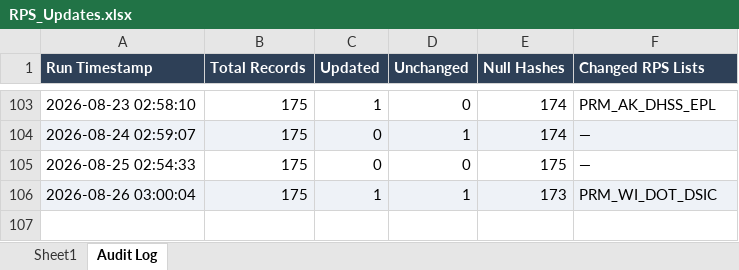
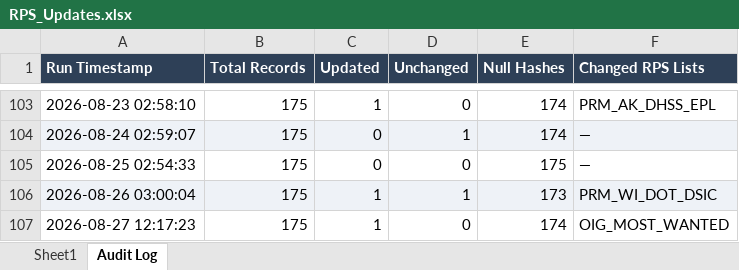
Before and after one commit to rahulraveendrannair-bot/Update-Checking-Automation, an Excel workbook: RPS_Updates.xlsx, sheet Audit Log, drawn as a sheet; only a part is shown, gaps mark what is left out; values as stored, in another font and other column widths than the file's, no borders; the diff names each change by its address in the sheet, - before the commit and + after, or states it on an @@ line.

```diff
--- a/RPS_Updates.xlsx (sheet Audit Log)
+++ b/RPS_Updates.xlsx (sheet Audit Log)
+row 107: 2026-08-27 12:17:23 | 175 | 1 | 0 | 174 | OIG_MOST_WANTED
```
Also changed, not shown: sheet Sheet1, 2 other files.
